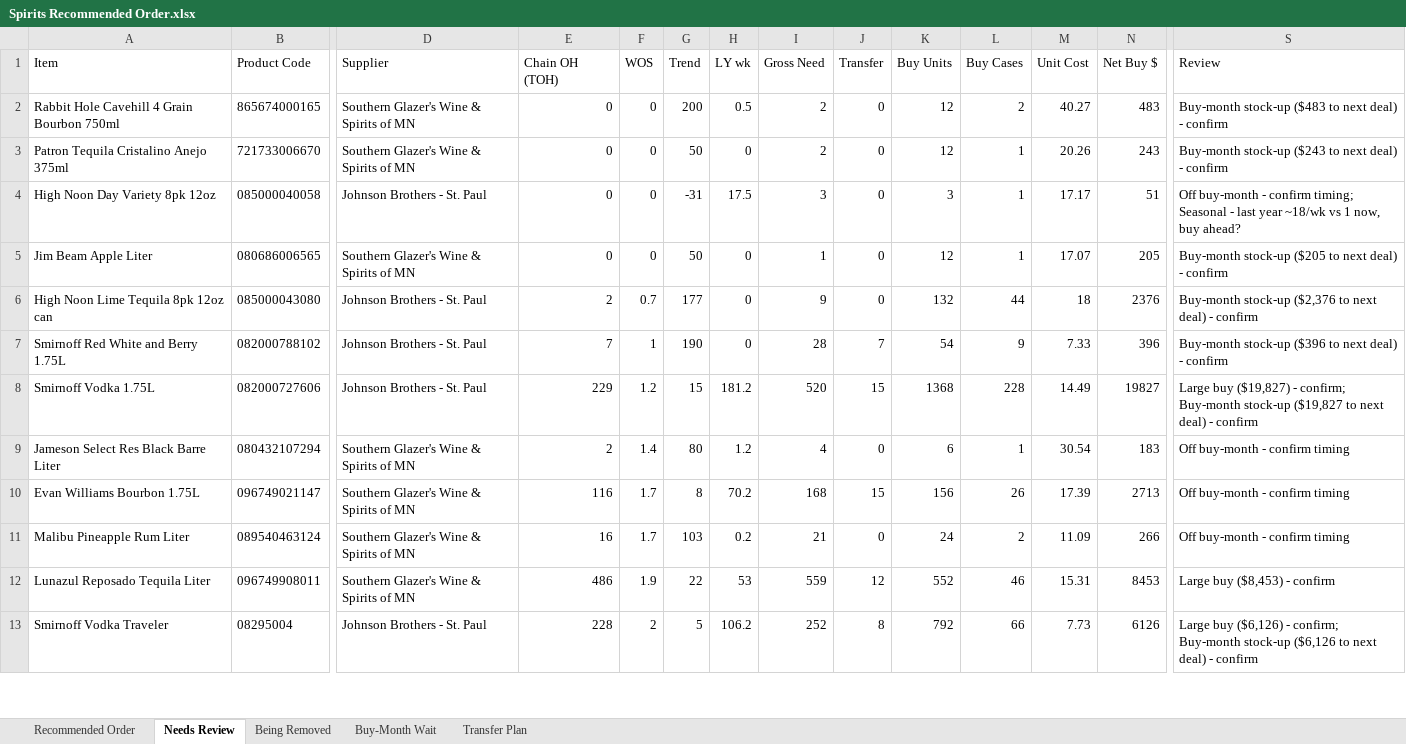
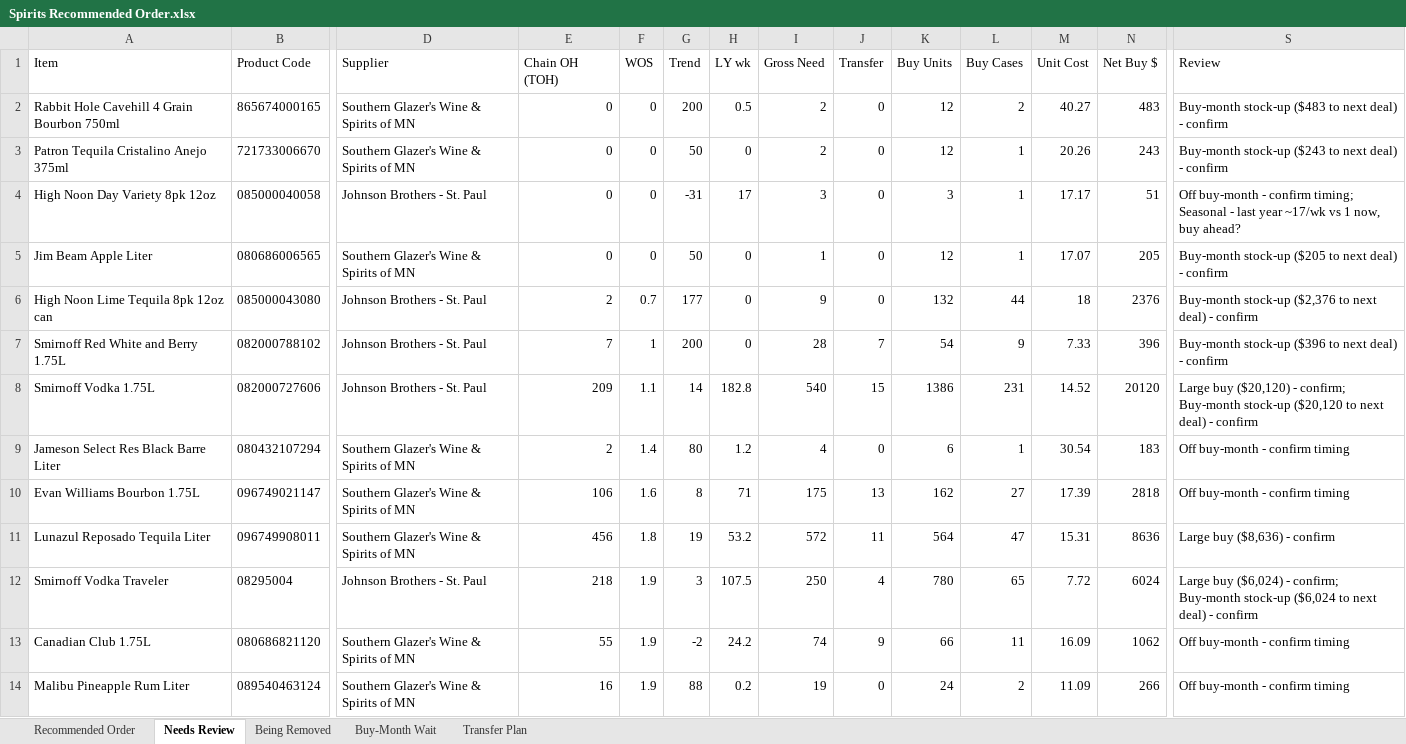
Before and after one commit to Akuklok/thc-dashboard, an Excel workbook: data/Spirits Recommended Order.xlsx, sheet Needs Review, drawn as a sheet; only a part is shown, gaps mark what is left out; values as stored, in another font and other column widths than the file's, no borders; removed rows and columns are numbered as before the commit, all else as after; rows hold the shown columns only; the diff covers the shown part only; the diff names each change by its address in the sheet, - before the commit and + after, or states it on an @@ line.

```diff
--- a/data/Spirits Recommended Order.xlsx (sheet Needs Review)
+++ b/data/Spirits Recommended Order.xlsx (sheet Needs Review)
-H4 (LY wk): 17.5
+H4 (LY wk): 17
-S4 (Review): …last year ~18/wk vs 1…
+S4 (Review): …last year ~17/wk vs 1…
-G7 (Trend): 190
+G7 (Trend): 200
-E8 (Chain OH (TOH)): 229
+E8 (Chain OH (TOH)): 209
-F8 (WOS): 1.2
+F8 (WOS): 1.1
-G8 (Trend): 15
+G8 (Trend): 14
-H8 (LY wk): 181.2
+H8 (LY wk): 182.8
-I8 (Gross Need): 520
+I8 (Gross Need): 540
-K8 (Buy Units): 1368
+K8 (Buy Units): 1386
-L8 (Buy Cases): 228
+L8 (Buy Cases): 231
-M8 (Unit Cost): 14.49
+M8 (Unit Cost): 14.52
-N8 (Net Buy $): 19827
+N8 (Net Buy $): 20120
-S8 (Review): Large buy ($19,827) - confirm; Buy-month stock-up ($19,827 to next…
+S8 (Review): Large buy ($20,120) - confirm; Buy-month stock-up ($20,120 to next…
-E10 (Chain OH (TOH)): 116
+E10 (Chain OH (TOH)): 106
-F10 (WOS): 1.7
+F10 (WOS): 1.6
-H10 (LY wk): 70.2
+H10 (LY wk): 71
-I10 (Gross Need): 168
+I10 (Gross Need): 175
-J10 (Transfer): 15
+J10 (Transfer): 13
-K10 (Buy Units): 156
+K10 (Buy Units): 162
-L10 (Buy Cases): 26
+L10 (Buy Cases): 27
-N10 (Net Buy $): 2713
+N10 (Net Buy $): 2818
+row 11: Lunazul Reposado Tequila Liter | 096749908011 | Southern Glazer's Wine & Spirits of MN | 456 | 1.8 | 19 | 53.2 | 572 | 11 | 564 | 47 | 15.31 | 8636 | Large buy ($8,636) - confirm
+row 12: Smirnoff Vodka Traveler | 08295004 | Johnson Brothers - St. Paul | 218 | 1.9 | 3 | 107.5 | 250 | 4 | 780 | 65 | 7.72 | 6024 | Large buy ($6,024) - confirm; Buy-month stock-up ($6,024 to next deal) - confirm
+row 13: Canadian Club 1.75L | 080686821120 | Southern Glazer's Wine & Spirits of MN | 55 | 1.9 | -2 | 24.2 | 74 | 9 | 66 | 11 | 16.09 | 1062 | Off buy-month - confirm timing
-F14 (WOS): 1.7
+F14 (WOS): 1.9
-G14 (Trend): 103
+G14 (Trend): 88
-I14 (Gross Need): 21
+I14 (Gross Need): 19
-row 12: Lunazul Reposado Tequila Liter | 096749908011 | Southern Glazer's Wine & Spirits of MN | 486 | 1.9 | 22 | 53 | 559 | 12 | 552 | 46 | 15.31 | 8453 | Large buy ($8,453) - confirm
-row 13: Smirnoff Vodka Traveler | 08295004 | Johnson Brothers - St. Paul | 228 | 2 | 5 | 106.2 | 252 | 8 | 792 | 66 | 7.73 | 6126 | Large buy ($6,126) - confirm; Buy-month stock-up ($6,126 to next deal) - confirm
```
Also changed, not shown: 38 added rows, 33 removed rows and 249 edited cells elsewhere in this sheet, sheet Transfer Plan, sheet Recommended Order, sheet Being Removed, sheet Buy-Month Wait, data/Beer Recommended Order.xlsx, data/Other Recommended Order.xlsx, 43 other files.
